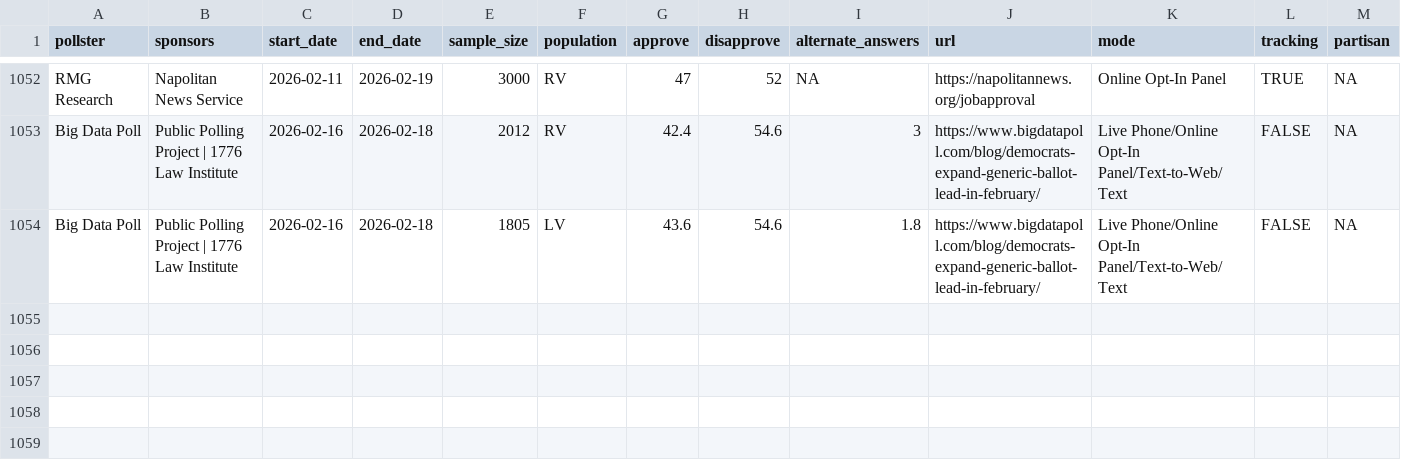
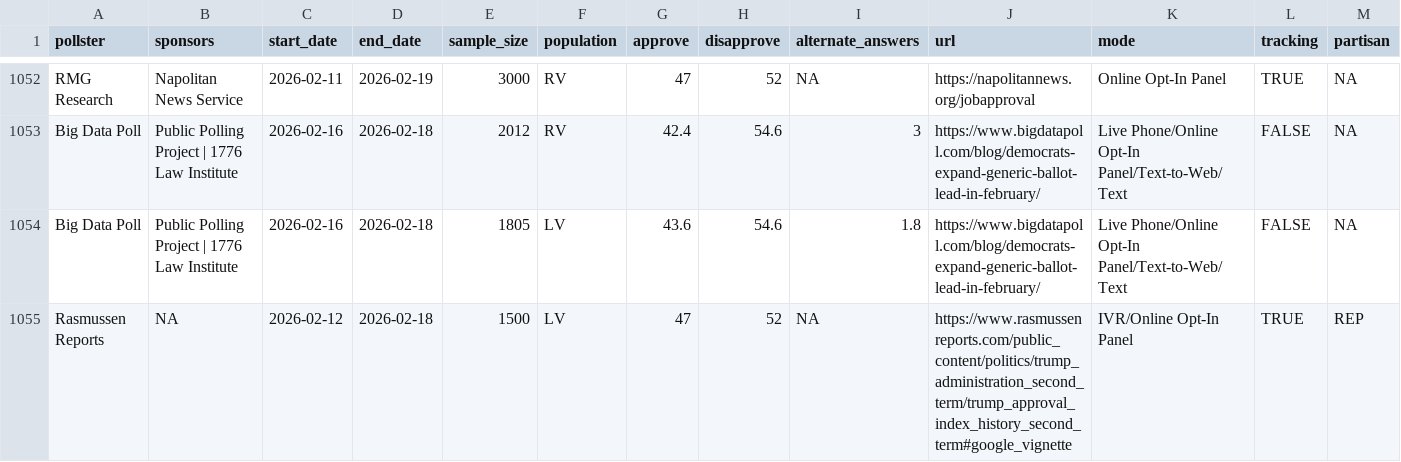
Before and after one commit to Hackquantumcpp/snoutcounter-backend, a CSV file: data/president_approval_polls.csv, drawn as a sheet; only a part is shown, gaps mark what is left out; rows hold the shown columns only; the diff names each change by its address in the sheet, - before the commit and + after, or states it on an @@ line.

Commit message:
polls update 2/22/2026

```diff
--- a/data/president_approval_polls.csv
+++ b/data/president_approval_polls.csv
+row 1055: Rasmussen Reports | NA | 2026-02-12 | 2026-02-18 | 1500 | LV | 47 | 52 | NA | https://www.rasmussenreports.com/public_content/politics/trump_administration_second_term/trump_approval_index_history_second_term#google_vignette | IVR/Online Opt-In Panel | TRUE | REP
```
